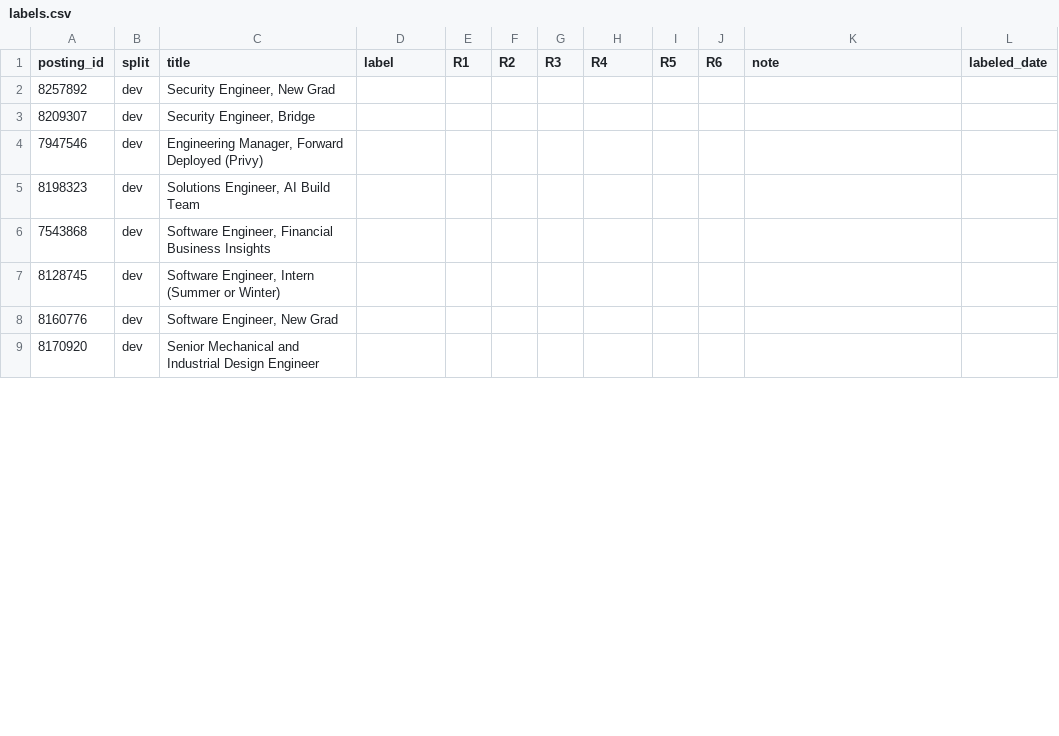
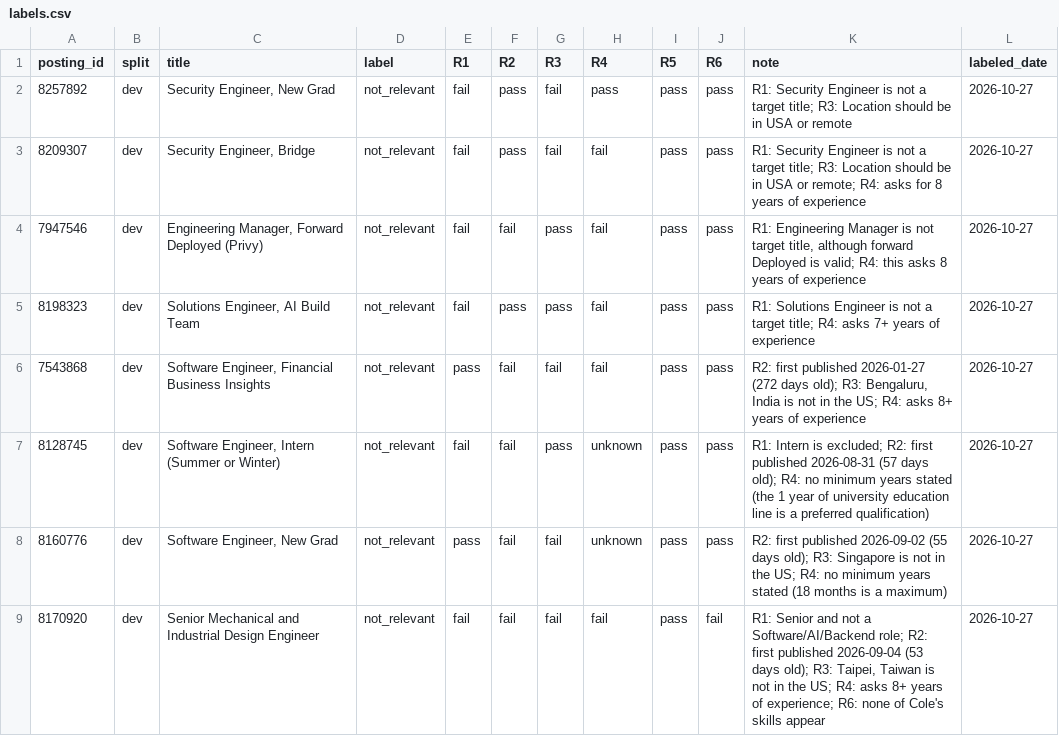
Before and after one commit to SmitPatel-31/info-7375-prompt-engineering-for-generative-ai, a CSV file: fall-2026/tushar-p/js1-contract-and-watch/experiments/labels.csv, drawn as a sheet; only a part is shown; the diff covers the shown part only.

Commit message:
JS1: hand labels for 20 postings (1 relevant, 19 not_relevant)

```diff
--- a/fall-2026/tushar-p/js1-contract-and-watch/experiments/labels.csv
+++ b/fall-2026/tushar-p/js1-contract-and-watch/experiments/labels.csv
@@ -1,9 +1,9 @@
 posting_id,split,title,label,R1,R2,R3,R4,R5,R6,note,labeled_date
-8257892,dev,"Security Engineer, New Grad",,,,,,,,,
-8209307,dev,"Security Engineer, Bridge",,,,,,,,,
-7947546,dev,"Engineering Manager, Forward Deployed (Privy)",,,,,,,,,
-8198323,dev,"Solutions Engineer, AI Build Team ",,,,,,,,,
-7543868,dev,"Software Engineer, Financial Business Insights",,,,,,,,,
-8128745,dev,"Software Engineer, Intern (Summer or Winter)",,,,,,,,,
-8160776,dev,"Software Engineer, New Grad",,,,,,,,,
-8170920,dev,Senior Mechanical and Industrial Design Engineer,,,,,,,,,
+8257892,dev,"Security Engineer, New Grad",not_relevant,fail,pass,fail,pass,pass,pass,"R1: Security Engineer is not a target title; R3: Location should be in USA or remote",2026-10-27
+8209307,dev,"Security Engineer, Bridge",not_relevant,fail,pass,fail,fail,pass,pass,"R1: Security Engineer is not a target title; R3: Location should be in USA or remote; R4: asks for 8 years of experience",2026-10-27
+7947546,dev,"Engineering Manager, Forward Deployed (Privy)",not_relevant,fail,fail,pass,fail,pass,pass,"R1: Engineering Manager is not target title, although forward Deployed is valid; R4: this asks 8 years of experience",2026-10-27
+8198323,dev,"Solutions Engineer, AI Build Team ",not_relevant,fail,pass,pass,fail,pass,pass,R1: Solutions Engineer is not a target title; R4: asks 7+ years of experience,2026-10-27
+7543868,dev,"Software Engineer, Financial Business Insights",not_relevant,pass,fail,fail,fail,pass,pass,"R2: first published 2026-01-27 (272 days old); R3: Bengaluru, India is not in the US; R4: asks 8+ years of experience",2026-10-27
+8128745,dev,"Software Engineer, Intern (Summer or Winter)",not_relevant,fail,fail,pass,unknown,pass,pass,R1: Intern is excluded; R2: first published 2026-08-31 (57 days old); R4: no minimum years stated (the 1 year of university education line is a preferred qualification),2026-10-27
+8160776,dev,"Software Engineer, New Grad",not_relevant,pass,fail,fail,unknown,pass,pass,R2: first published 2026-09-02 (55 days old); R3: Singapore is not in the US; R4: no minimum years stated (18 months is a maximum),2026-10-27
+8170920,dev,Senior Mechanical and Industrial Design Engineer,not_relevant,fail,fail,fail,fail,pass,fail,"R1: Senior and not a Software/AI/Backend role; R2: first published 2026-09-04 (53 days old); R3: Taipei, Taiwan is not in the US; R4: asks 8+ years of experience; R6: none of Cole's skills appear",2026-10-27
```
Also changed, not shown: 108 edited cells elsewhere in this file.
